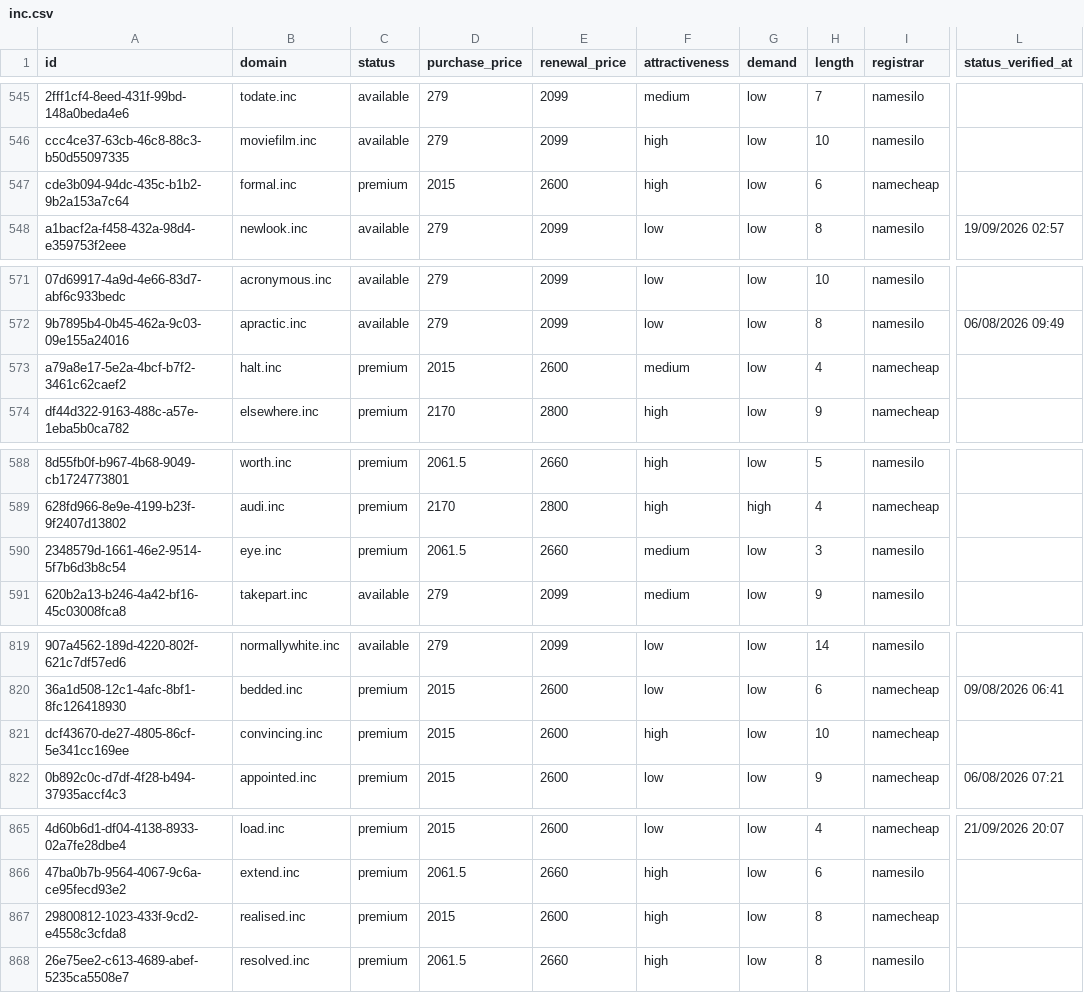
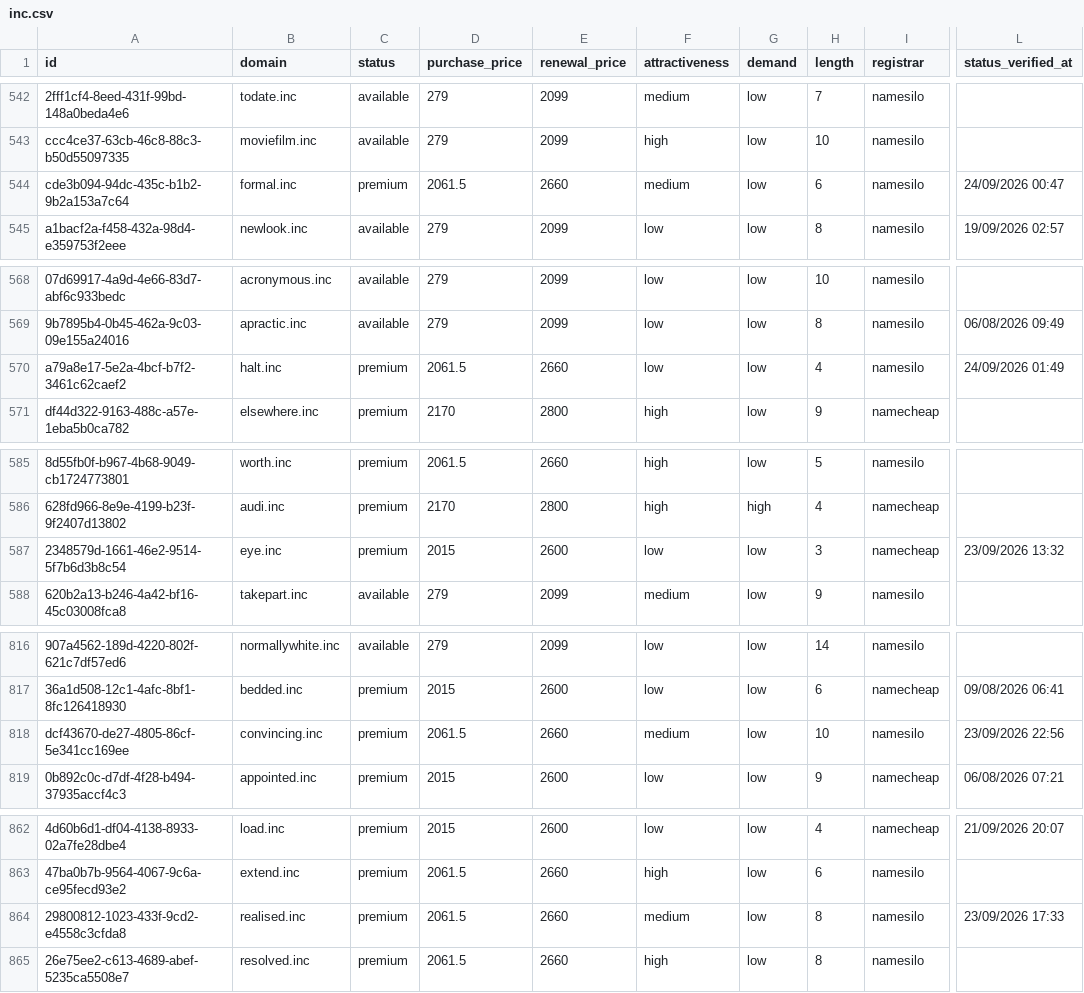
Before and after one commit to UniqueDomains/inc-oneword-domains, a CSV file: inc.csv, drawn as a sheet; only a part is shown, gaps mark what is left out; addresses are those after the commit; the diff covers the shown part only; the diff names each change by its address in the sheet, - before the commit and + after, or states it on an @@ line.

```diff
--- a/inc.csv
+++ b/inc.csv
-D544 (purchase_price): 2015
+D544 (purchase_price): 2061.5
-E544 (renewal_price): 2600
+E544 (renewal_price): 2660
-F544 (attractiveness): high
+F544 (attractiveness): medium
-I544 (registrar): namecheap
+I544 (registrar): namesilo
-L544 (status_verified_at): (empty)
+L544 (status_verified_at): 24/09/2026 00:47
-D570 (purchase_price): 2015
+D570 (purchase_price): 2061.5
-E570 (renewal_price): 2600
+E570 (renewal_price): 2660
-F570 (attractiveness): medium
+F570 (attractiveness): low
-I570 (registrar): namecheap
+I570 (registrar): namesilo
-L570 (status_verified_at): (empty)
+L570 (status_verified_at): 24/09/2026 01:49
-D587 (purchase_price): 2061.5
+D587 (purchase_price): 2015
-E587 (renewal_price): 2660
+E587 (renewal_price): 2600
-F587 (attractiveness): medium
+F587 (attractiveness): low
-I587 (registrar): namesilo
+I587 (registrar): namecheap
-L587 (status_verified_at): (empty)
+L587 (status_verified_at): 23/09/2026 13:32
-D818 (purchase_price): 2015
+D818 (purchase_price): 2061.5
-E818 (renewal_price): 2600
+E818 (renewal_price): 2660
-F818 (attractiveness): high
+F818 (attractiveness): medium
-I818 (registrar): namecheap
+I818 (registrar): namesilo
-L818 (status_verified_at): (empty)
+L818 (status_verified_at): 23/09/2026 22:56
-D864 (purchase_price): 2015
+D864 (purchase_price): 2061.5
-E864 (renewal_price): 2600
+E864 (renewal_price): 2660
-F864 (attractiveness): high
+F864 (attractiveness): medium
-I864 (registrar): namecheap
+I864 (registrar): namesilo
-L864 (status_verified_at): (empty)
+L864 (status_verified_at): 23/09/2026 17:33
```
Also changed, not shown: 3 added rows, 3 removed rows and 80 edited cells elsewhere in this file, 4 other files.
